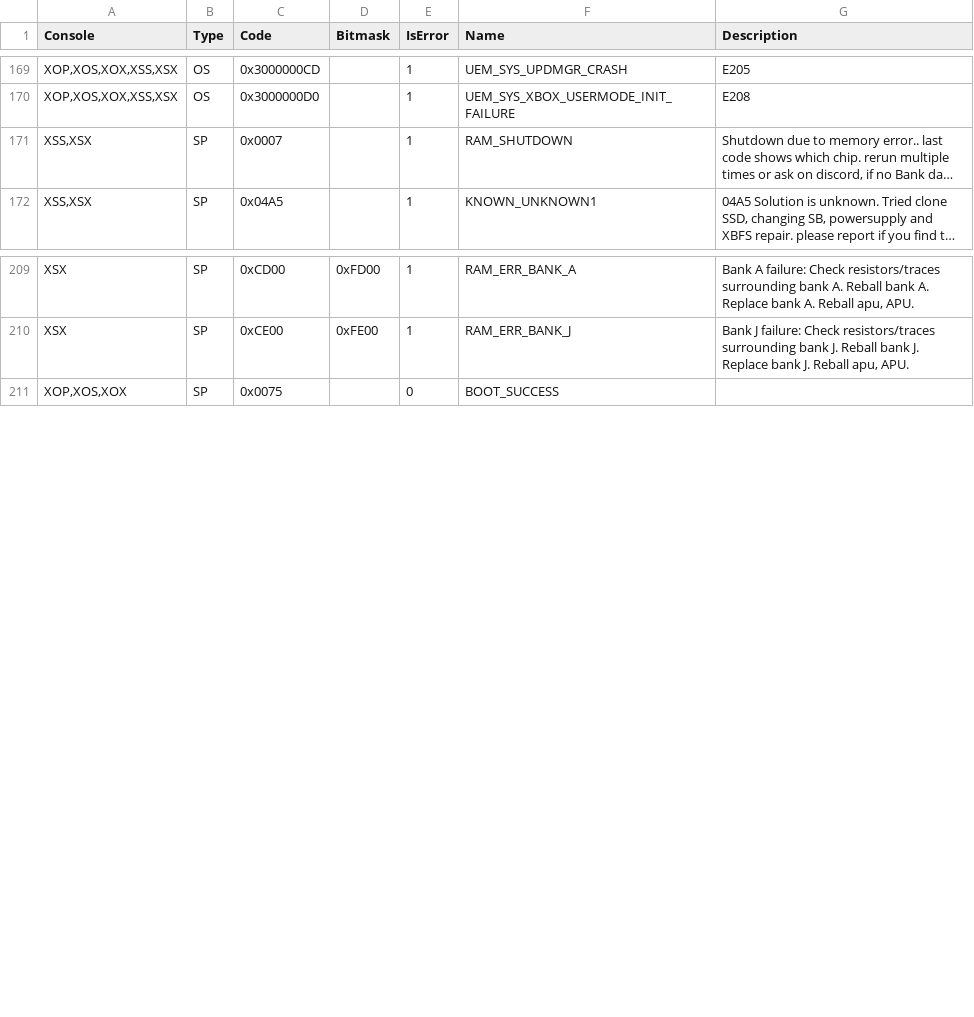
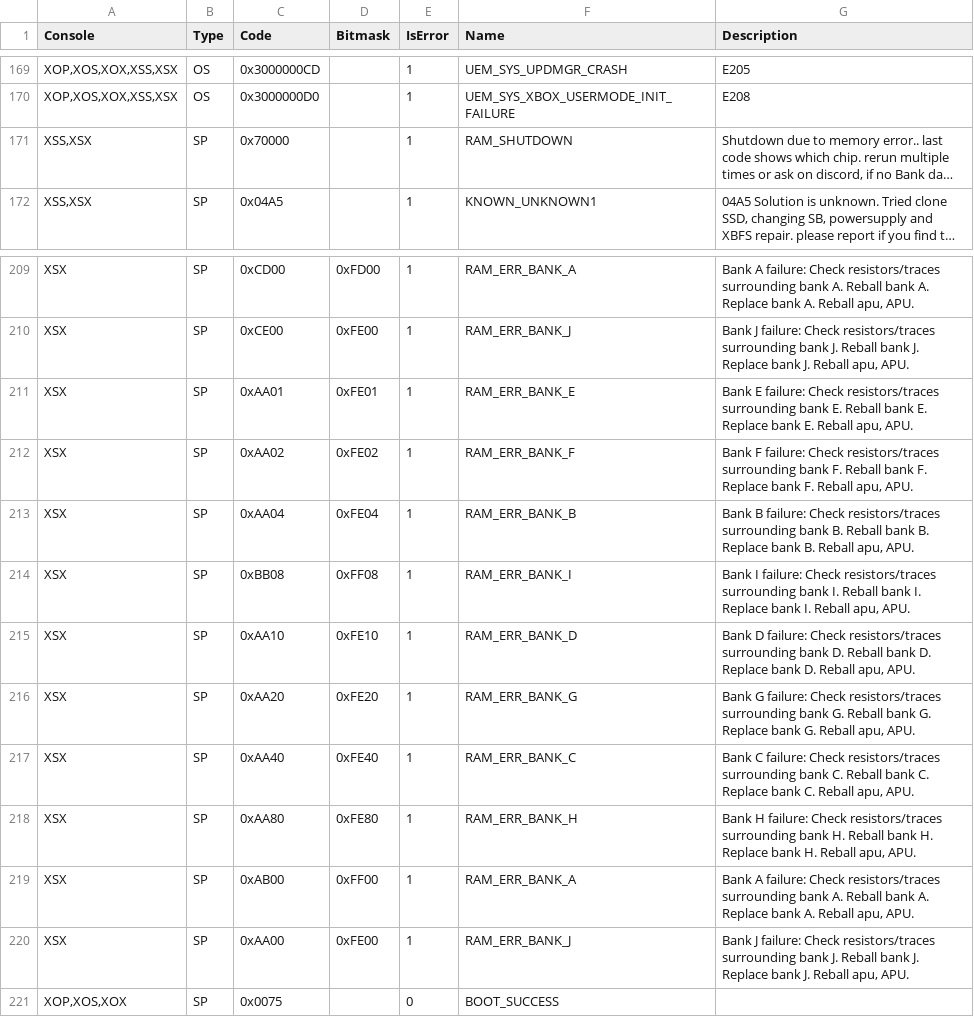
Before and after one commit to xboxoneresearch/errorcodes, a CSV file: postcodes.csv, drawn as a sheet; only a part is shown, gaps mark what is left out; long unchanged cells end in …; the diff names each change by its address in the sheet, - before the commit and + after, or states it on an @@ line.

Commit message:
add: XSX, secondary RAM error codes

```diff
--- a/postcodes.csv
+++ b/postcodes.csv
-C171 (Code): 0x0007
+C171 (Code): 0x70000
+row 211: XSX | SP | 0xAA01 | 0xFE01 | 1 | RAM_ERR_BANK_E | Bank E failure: Check resistors/traces surrounding bank E. Reball bank E. Replace bank E. Reball apu, APU.
+row 212: XSX | SP | 0xAA02 | 0xFE02 | 1 | RAM_ERR_BANK_F | Bank F failure: Check resistors/traces surrounding bank F. Reball bank F. Replace bank F. Reball apu, APU.
+row 213: XSX | SP | 0xAA04 | 0xFE04 | 1 | RAM_ERR_BANK_B | Bank B failure: Check resistors/traces surrounding bank B. Reball bank B. Replace bank B. Reball apu, APU.
+row 214: XSX | SP | 0xBB08 | 0xFF08 | 1 | RAM_ERR_BANK_I | Bank I failure: Check resistors/traces surrounding bank I. Reball bank I. Replace bank I. Reball apu, APU.
+row 215: XSX | SP | 0xAA10 | 0xFE10 | 1 | RAM_ERR_BANK_D | Bank D failure: Check resistors/traces surrounding bank D. Reball bank D. Replace bank D. Reball apu, APU.
+row 216: XSX | SP | 0xAA20 | 0xFE20 | 1 | RAM_ERR_BANK_G | Bank G failure: Check resistors/traces surrounding bank G. Reball bank G. Replace bank G. Reball apu, APU.
+row 217: XSX | SP | 0xAA40 | 0xFE40 | 1 | RAM_ERR_BANK_C | Bank C failure: Check resistors/traces surrounding bank C. Reball bank C. Replace bank C. Reball apu, APU.
+row 218: XSX | SP | 0xAA80 | 0xFE80 | 1 | RAM_ERR_BANK_H | Bank H failure: Check resistors/traces surrounding bank H. Reball bank H. Replace bank H. Reball apu, APU.
+row 219: XSX | SP | 0xAB00 | 0xFF00 | 1 | RAM_ERR_BANK_A | Bank A failure: Check resistors/traces surrounding bank A. Reball bank A. Replace bank A. Reball apu, APU.
+row 220: XSX | SP | 0xAA00 | 0xFE00 | 1 | RAM_ERR_BANK_J | Bank J failure: Check resistors/traces surrounding bank J. Reball bank J. Replace bank J. Reball apu, APU.
```
